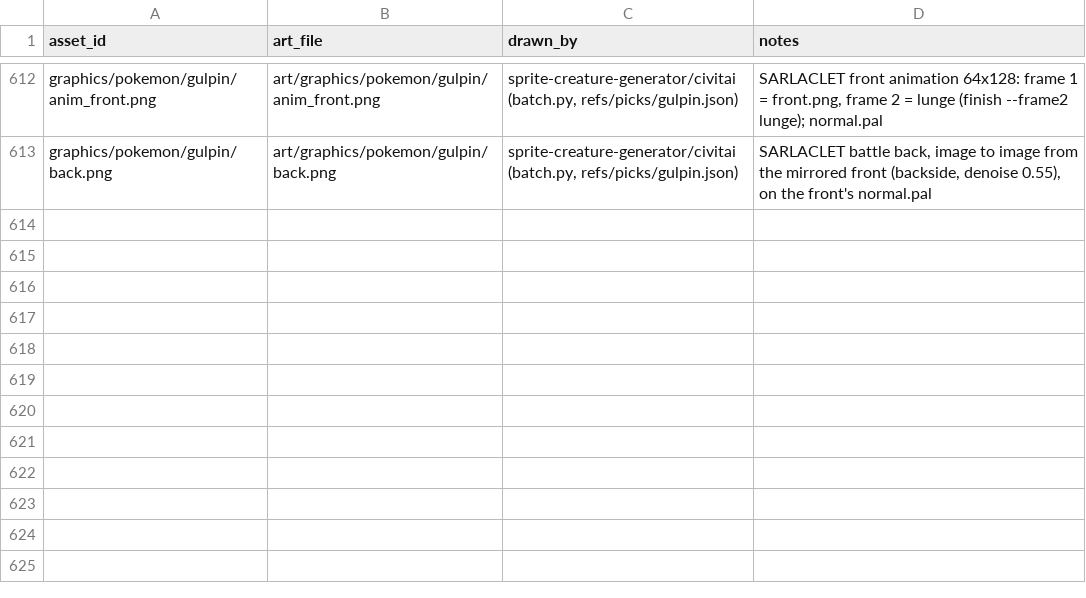
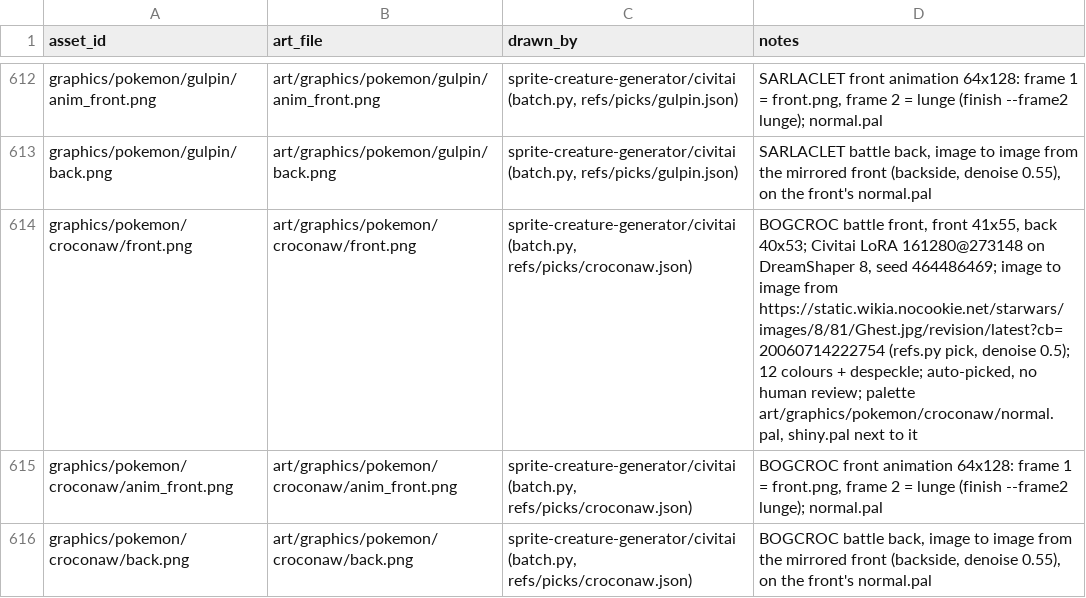
Before and after one commit to spencerlepine/pokeemerald, a CSV file: wiki/mapping/art_ready.csv, drawn as a sheet; only a part is shown, gaps mark what is left out.

Commit message:
sprite-creature-generator: BOGCROC (croconaw) battle sprites to wiki/art, ART_READY (auto-picked)

```diff
--- a/wiki/mapping/art_ready.csv
+++ b/wiki/mapping/art_ready.csv
@@ -613 +613,4 @@ graphics/pokemon/gulpin/anim_front.png,art/graphics/pokemon/gulpin/anim_front.pn
 graphics/pokemon/gulpin/back.png,art/graphics/pokemon/gulpin/back.png,"sprite-creature-generator/civitai (batch.py, refs/picks/gulpin.json)","SARLACLET battle back, image to image from the mirrored front (backside, denoise 0.55), on the front's normal.pal"
+graphics/pokemon/croconaw/front.png,art/graphics/pokemon/croconaw/front.png,"sprite-creature-generator/civitai (batch.py, refs/picks/croconaw.json)","BOGCROC battle front, front 41x55, back 40x53; Civitai LoRA 161280@273148 on DreamShaper 8, seed 464486469; image to image from https://static.wikia.nocookie.net/starwars/images/8/81/Ghest.jpg/revision/latest?cb=20060714222754 (refs.py pick, denoise 0.5); 12 colours + despeckle; auto-picked, no human review; palette art/graphics/pokemon/croconaw/normal.pal, shiny.pal next to it"
+graphics/pokemon/croconaw/anim_front.png,art/graphics/pokemon/croconaw/anim_front.png,"sprite-creature-generator/civitai (batch.py, refs/picks/croconaw.json)","BOGCROC front animation 64x128: frame 1 = front.png, frame 2 = lunge (finish --frame2 lunge); normal.pal"
+graphics/pokemon/croconaw/back.png,art/graphics/pokemon/croconaw/back.png,"sprite-creature-generator/civitai (batch.py, refs/picks/croconaw.json)","BOGCROC battle back, image to image from the mirrored front (backside, denoise 0.55), on the front's normal.pal"
```
Also changed, not shown: 26 other files.
